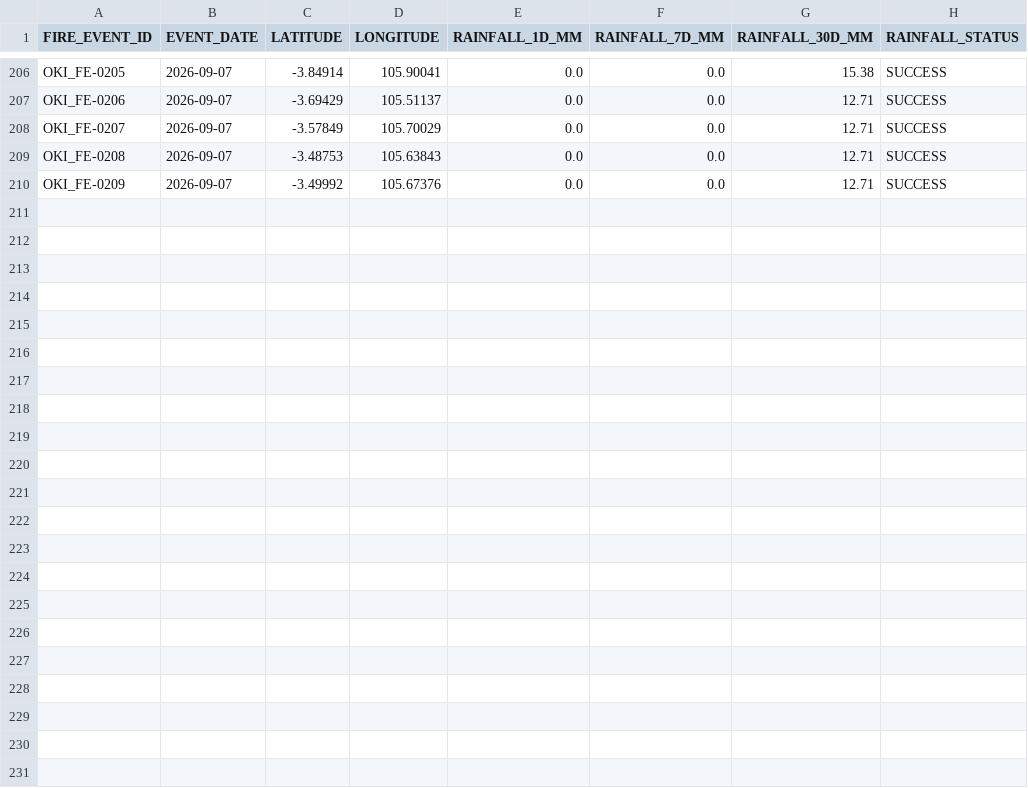
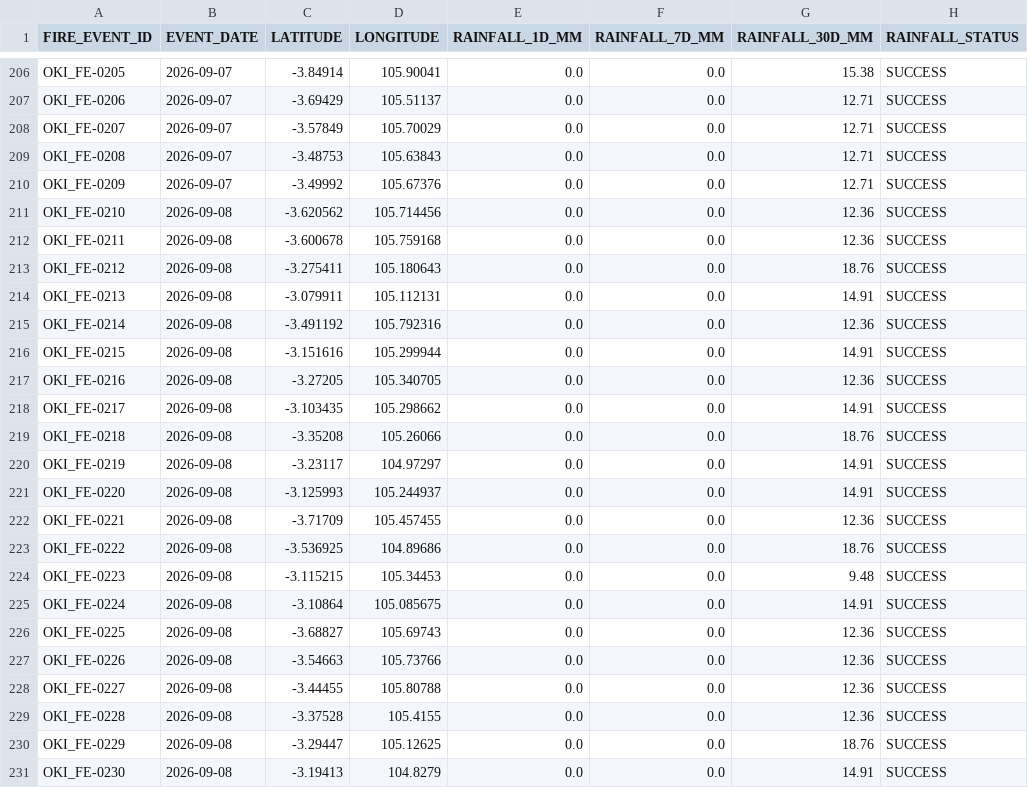
Before and after one commit to Indrmlnaa/Fire_Monitoring, a CSV file: data/v2/processed/OKI_fire_events_rainfall.csv, drawn as a sheet; only a part is shown, gaps mark what is left out; the diff names each change by its address in the sheet, - before the commit and + after, or states it on an @@ line.

```diff
--- a/data/v2/processed/OKI_fire_events_rainfall.csv
+++ b/data/v2/processed/OKI_fire_events_rainfall.csv
+row 211: OKI_FE-0210 | 2026-09-08 | -3.620562 | 105.714456 | 0.0 | 0.0 | 12.36 | SUCCESS
+row 212: OKI_FE-0211 | 2026-09-08 | -3.600678 | 105.759168 | 0.0 | 0.0 | 12.36 | SUCCESS
+row 213: OKI_FE-0212 | 2026-09-08 | -3.275411 | 105.180643 | 0.0 | 0.0 | 18.76 | SUCCESS
+row 214: OKI_FE-0213 | 2026-09-08 | -3.079911 | 105.112131 | 0.0 | 0.0 | 14.91 | SUCCESS
+row 215: OKI_FE-0214 | 2026-09-08 | -3.491192 | 105.792316 | 0.0 | 0.0 | 12.36 | SUCCESS
+row 216: OKI_FE-0215 | 2026-09-08 | -3.151616 | 105.299944 | 0.0 | 0.0 | 14.91 | SUCCESS
+row 217: OKI_FE-0216 | 2026-09-08 | -3.27205 | 105.340705 | 0.0 | 0.0 | 12.36 | SUCCESS
+row 218: OKI_FE-0217 | 2026-09-08 | -3.103435 | 105.298662 | 0.0 | 0.0 | 14.91 | SUCCESS
+row 219: OKI_FE-0218 | 2026-09-08 | -3.35208 | 105.26066 | 0.0 | 0.0 | 18.76 | SUCCESS
+row 220: OKI_FE-0219 | 2026-09-08 | -3.23117 | 104.97297 | 0.0 | 0.0 | 14.91 | SUCCESS
+row 221: OKI_FE-0220 | 2026-09-08 | -3.125993 | 105.244937 | 0.0 | 0.0 | 14.91 | SUCCESS
+row 222: OKI_FE-0221 | 2026-09-08 | -3.71709 | 105.457455 | 0.0 | 0.0 | 12.36 | SUCCESS
+row 223: OKI_FE-0222 | 2026-09-08 | -3.536925 | 104.89686 | 0.0 | 0.0 | 18.76 | SUCCESS
+row 224: OKI_FE-0223 | 2026-09-08 | -3.115215 | 105.34453 | 0.0 | 0.0 | 9.48 | SUCCESS
+row 225: OKI_FE-0224 | 2026-09-08 | -3.10864 | 105.085675 | 0.0 | 0.0 | 14.91 | SUCCESS
+row 226: OKI_FE-0225 | 2026-09-08 | -3.68827 | 105.69743 | 0.0 | 0.0 | 12.36 | SUCCESS
+row 227: OKI_FE-0226 | 2026-09-08 | -3.54663 | 105.73766 | 0.0 | 0.0 | 12.36 | SUCCESS
+row 228: OKI_FE-0227 | 2026-09-08 | -3.44455 | 105.80788 | 0.0 | 0.0 | 12.36 | SUCCESS
+row 229: OKI_FE-0228 | 2026-09-08 | -3.37528 | 105.4155 | 0.0 | 0.0 | 12.36 | SUCCESS
+row 230: OKI_FE-0229 | 2026-09-08 | -3.29447 | 105.12625 | 0.0 | 0.0 | 18.76 | SUCCESS
+row 231: OKI_FE-0230 | 2026-09-08 | -3.19413 | 104.8279 | 0.0 | 0.0 | 14.91 | SUCCESS
```
Also changed, not shown: data/v2/processed/OKI_NASA_FIRMS_fire_events.csv, 1 other file.
